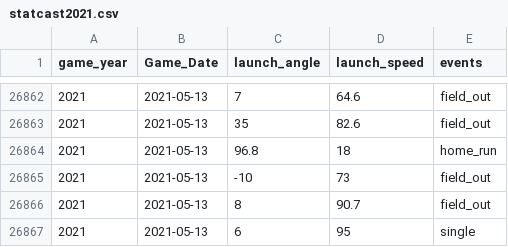
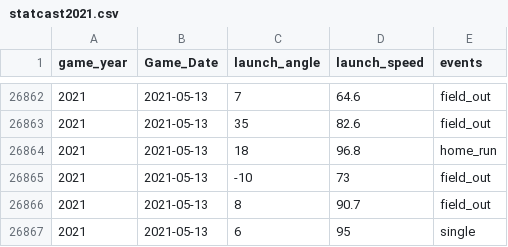
Before and after one commit to bayesball/HomeRuns2021, a CSV file: statcast2021.csv, drawn as a sheet; only a part is shown, gaps mark what is left out.

Commit message:
Update statcast2021.csv

```diff
--- a/statcast2021.csv
+++ b/statcast2021.csv
@@ -26863,3 +26863,3 @@ game_year,Game_Date,launch_angle,launch_speed,events
 2021,2021-05-13,35,82.6,field_out
-2021,2021-05-13,96.8,18,home_run
+2021,2021-05-13,18,96.8,home_run
 2021,2021-05-13,-10,73,field_out
```
